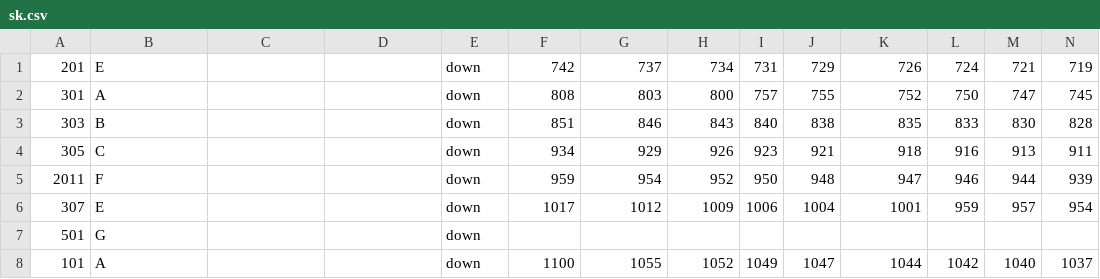
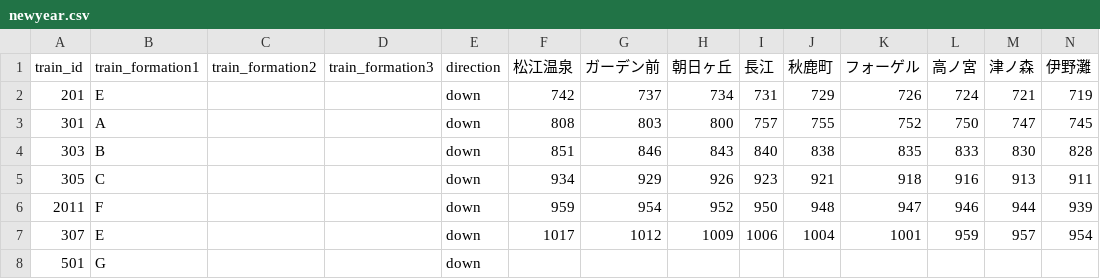
Before and after one commit to kawaharu7478-prog/ichibata_timeteble, a CSV file: newyear.csv (was sk.csv), drawn as a sheet; only a part is shown; the shorter side is filled out with more unchanged rows; rows hold the shown columns only; the diff names each change by its address in the sheet, - before the commit and + after, or states it on an @@ line.

Commit message:
Update and rename sk.csv to newyear.csv

```diff
--- a/sk.csv
+++ b/newyear.csv
+row 1: train_id | train_formation1 | train_formation2 | train_formation3 | direction | 松江温泉 | ガーデン前 | 朝日ヶ丘 | 長江 | 秋鹿町 | フォーゲル | 高ノ宮 | 津ノ森 | 伊野灘
```
